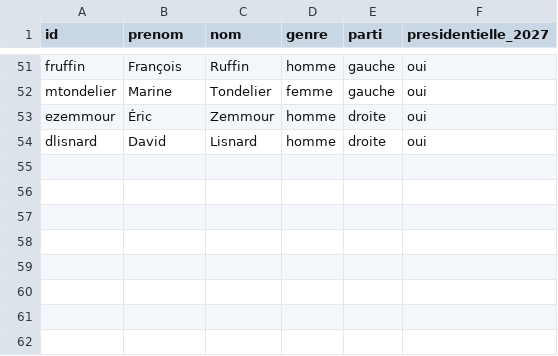
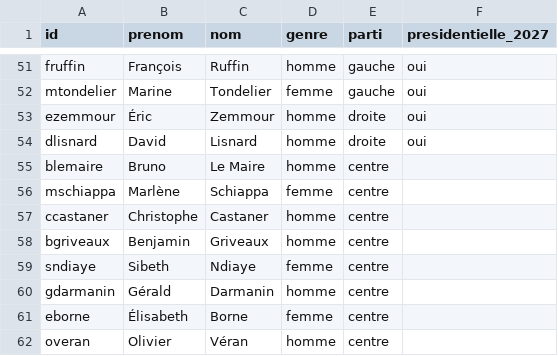
Before and after one commit to VincentCavez/kidikoi, a CSV file: data/spreadsheet/politiques.csv, drawn as a sheet; only a part is shown, gaps mark what is left out.

```diff
--- a/data/spreadsheet/politiques.csv
+++ b/data/spreadsheet/politiques.csv
@@ -54 +54,9 @@ ezemmour;Éric;Zemmour;homme;droite;oui
 dlisnard;David;Lisnard;homme;droite;oui
+blemaire;Bruno;Le Maire;homme;centre;
+mschiappa;Marlène;Schiappa;femme;centre;
+ccastaner;Christophe;Castaner;homme;centre;
+bgriveaux;Benjamin;Griveaux;homme;centre;
+sndiaye;Sibeth;Ndiaye;femme;centre;
+gdarmanin;Gérald;Darmanin;homme;centre;
+eborne;Élisabeth;Borne;femme;centre;
+overan;Olivier;Véran;homme;centre;
```
Also changed, not shown: data/photos/CREDITS.csv, 10 other files.
